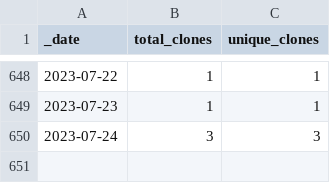
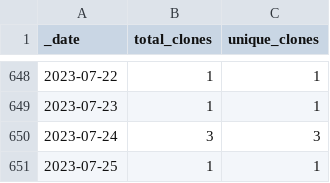
Before and after one commit to ajstamm/gatpkg, a CSV file: traffic/clones.csv, drawn as a sheet; only a part is shown, gaps mark what is left out; the diff names each change by its address in the sheet, - before the commit and + after, or states it on an @@ line.

Commit message:
GitHub traffic

```diff
--- a/traffic/clones.csv
+++ b/traffic/clones.csv
+row 651: 2023-07-25 | 1 | 1
```
Also changed, not shown: 1 other file.
